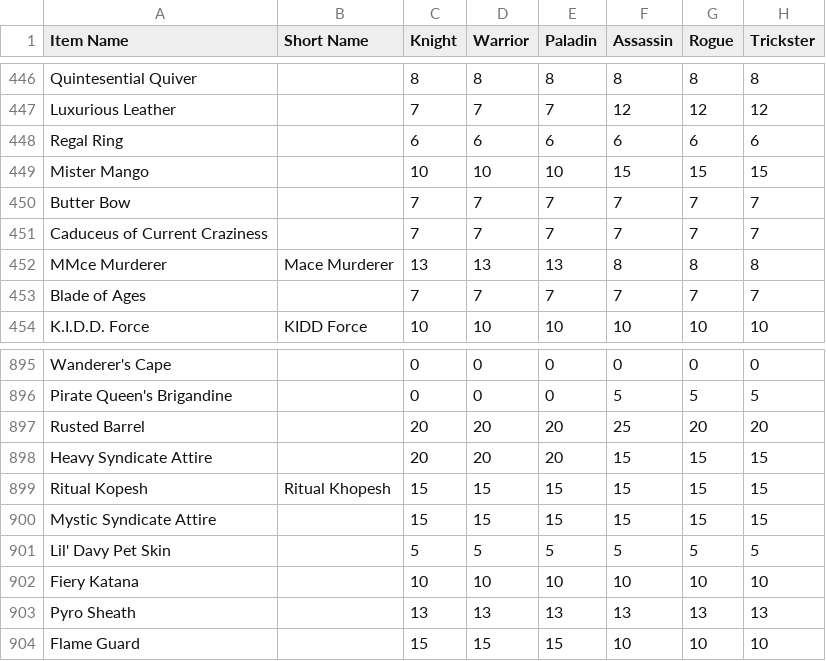
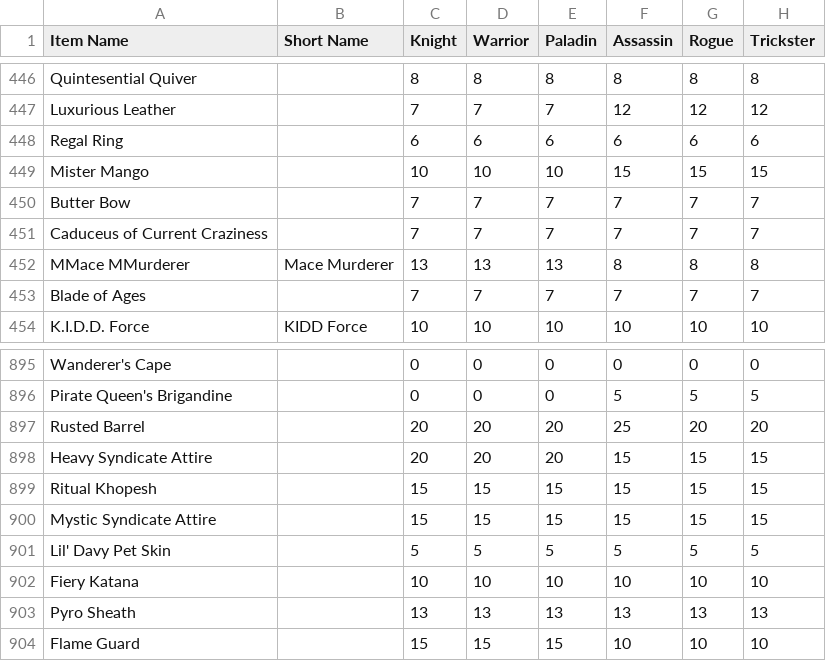
Before and after one commit to Sanketh7/contest-bot, a CSV file: ppe_data.csv, drawn as a sheet; only a part is shown, gaps mark what is left out; the diff names each change by its address in the sheet, - before the commit and + after, or states it on an @@ line.

Commit message:
renamed items

```diff
--- a/ppe_data.csv
+++ b/ppe_data.csv
-A452 (Item Name): MMce Murderer
+A452 (Item Name): MMace MMurderer
-A899 (Item Name): Ritual Kopesh
+A899 (Item Name): Ritual Khopesh
-B899 (Short Name): Ritual Khopesh
+B899 (Short Name): (empty)
```
Also changed, not shown: 1 other file.
